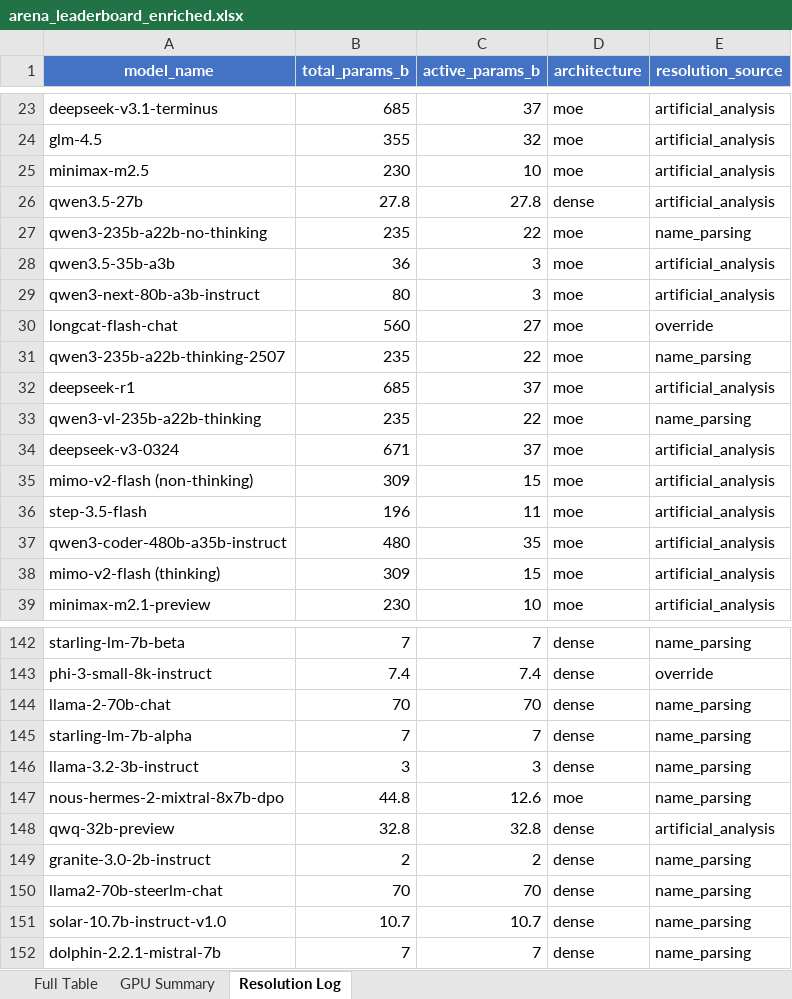
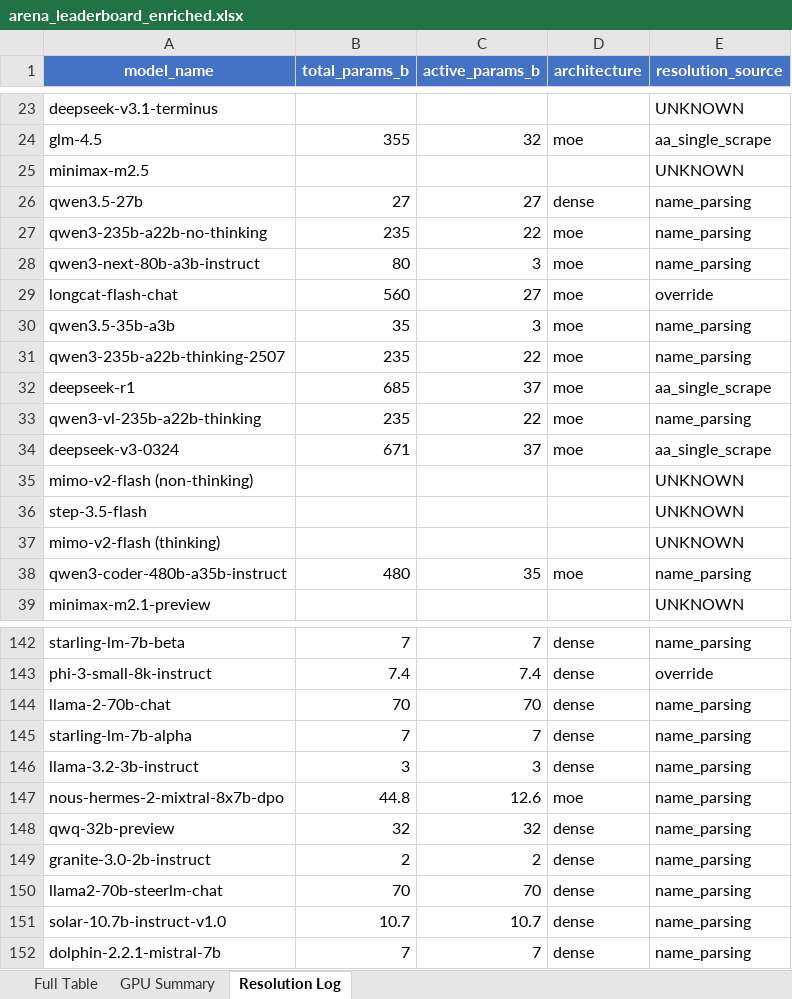
Before and after one commit to kmvaidya/llm-arena-vram-calc, an Excel workbook: arena_enrichment/output/arena_leaderboard_enriched.xlsx, sheet Resolution Log, drawn as a sheet; only a part is shown, gaps mark what is left out; values as stored, in another font and other column widths than the file's, no borders; removed rows and columns are numbered as before the commit, all else as after; the diff covers the shown part only; the diff names each change by its address in the sheet, - before the commit and + after, or states it on an @@ line.

```diff
--- a/arena_enrichment/output/arena_leaderboard_enriched.xlsx (sheet Resolution Log)
+++ b/arena_enrichment/output/arena_leaderboard_enriched.xlsx (sheet Resolution Log)
-B23 (total_params_b): 685
+B23 (total_params_b): (empty)
-C23 (active_params_b): 37
+C23 (active_params_b): (empty)
-D23 (architecture): moe
+D23 (architecture): (empty)
-E23 (resolution_source): artificial_analysis
+E23 (resolution_source): UNKNOWN
-E24 (resolution_source): artificial_analysis
+E24 (resolution_source): aa_single_scrape
-B25 (total_params_b): 230
+B25 (total_params_b): (empty)
-C25 (active_params_b): 10
+C25 (active_params_b): (empty)
-D25 (architecture): moe
+D25 (architecture): (empty)
-E25 (resolution_source): artificial_analysis
+E25 (resolution_source): UNKNOWN
-B26 (total_params_b): 27.8
+B26 (total_params_b): 27
-C26 (active_params_b): 27.8
+C26 (active_params_b): 27
-E26 (resolution_source): artificial_analysis
+E26 (resolution_source): name_parsing
-row 28: qwen3.5-35b-a3b | 36 | 3 | moe | artificial_analysis
-E28 (resolution_source): artificial_analysis
+E28 (resolution_source): name_parsing
+row 30: qwen3.5-35b-a3b | 35 | 3 | moe | name_parsing
-E32 (resolution_source): artificial_analysis
+E32 (resolution_source): aa_single_scrape
-E34 (resolution_source): artificial_analysis
+E34 (resolution_source): aa_single_scrape
-B35 (total_params_b): 309
+B35 (total_params_b): (empty)
-C35 (active_params_b): 15
+C35 (active_params_b): (empty)
-D35:D36 (architecture): moe
+D35:D36 (architecture): (empty)
-E35:E36 (resolution_source): artificial_analysis
+E35:E36 (resolution_source): UNKNOWN
-B36 (total_params_b): 196
+B36 (total_params_b): (empty)
-C36 (active_params_b): 11
+C36 (active_params_b): (empty)
+row 37: mimo-v2-flash (thinking) |  |  |  | UNKNOWN
-E38 (resolution_source): artificial_analysis
+E38 (resolution_source): name_parsing
-row 38: mimo-v2-flash (thinking) | 309 | 15 | moe | artificial_analysis
-B39 (total_params_b): 230
+B39 (total_params_b): (empty)
-C39 (active_params_b): 10
+C39 (active_params_b): (empty)
-D39 (architecture): moe
+D39 (architecture): (empty)
-E39 (resolution_source): artificial_analysis
+E39 (resolution_source): UNKNOWN
-B148 (total_params_b): 32.8
+B148 (total_params_b): 32
-C148 (active_params_b): 32.8
+C148 (active_params_b): 32
-E148 (resolution_source): artificial_analysis
+E148 (resolution_source): name_parsing
```
Also changed, not shown: 4 added rows, 4 removed rows, 2 moved rows and 162 edited cells elsewhere in this sheet, sheet Full Table, sheet GPU Summary, 2 other files.
